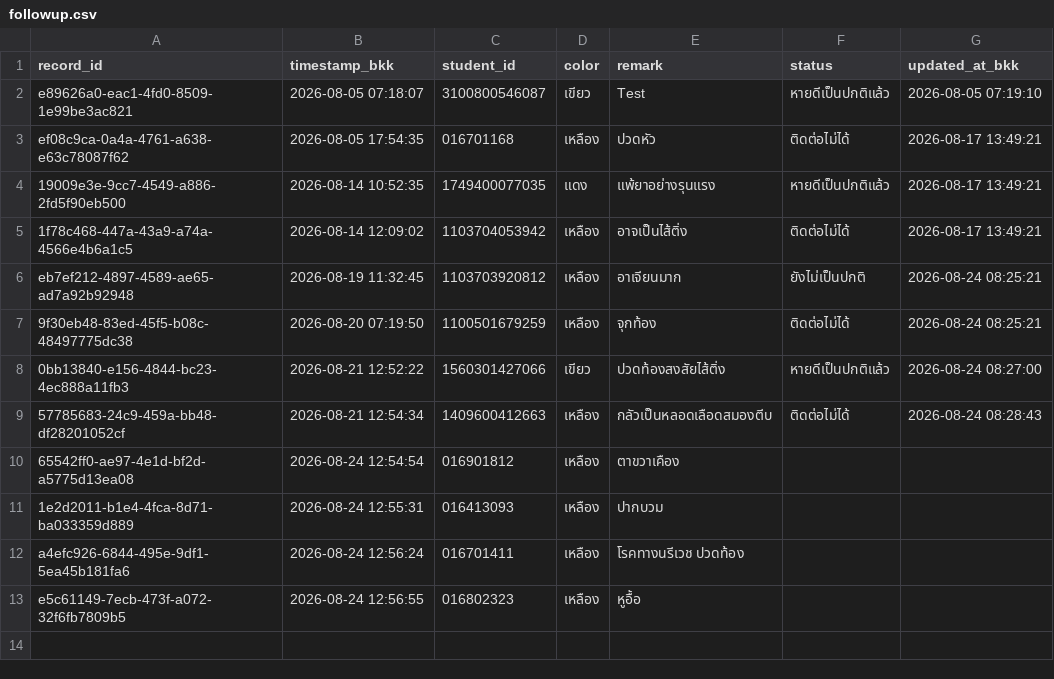
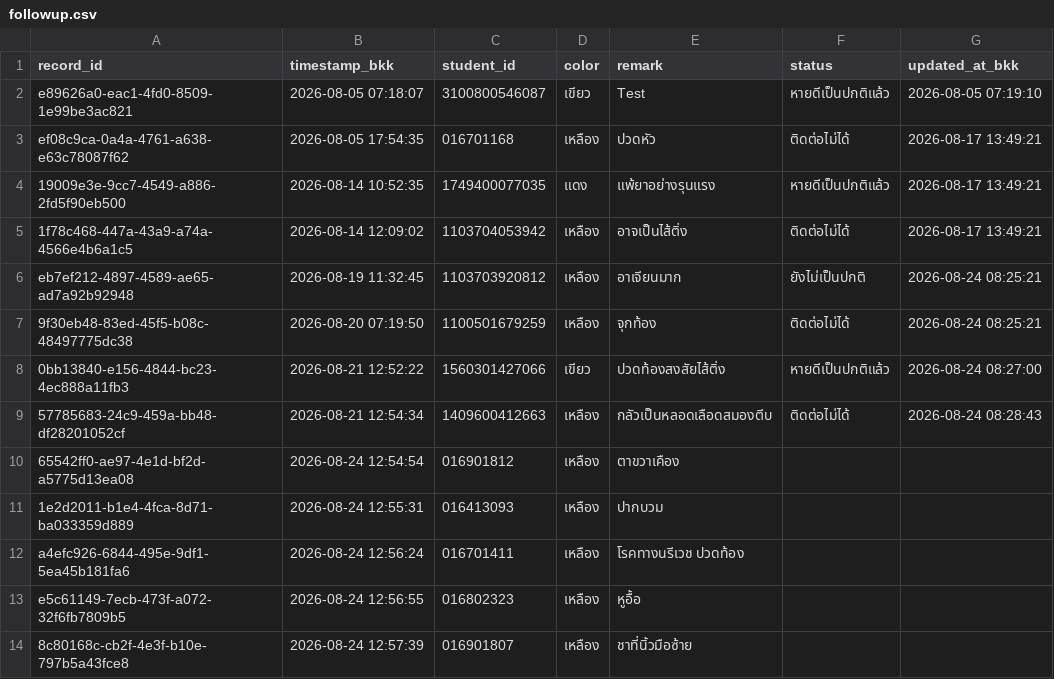
Before and after one commit to PythonianSt/FollowUp, a CSV file: data/followup.csv, drawn as a sheet.

Commit message:
Add follow-up case 016901807

```diff
--- a/data/followup.csv
+++ b/data/followup.csv
@@ -13 +13,2 @@ a4efc926-6844-495e-9df1-5ea45b181fa6,2026-08-24 12:56:24,016701411,เหลื
 e5c61149-7ecb-473f-a072-32f6fb7809b5,2026-08-24 12:56:55,016802323,เหลือง,หูอื้อ,,
+8c80168c-cb2f-4e3f-b10e-797b5a43fce8,2026-08-24 12:57:39,016901807,เหลือง,ชาที่นิ้วมือซ้าย,,
```
